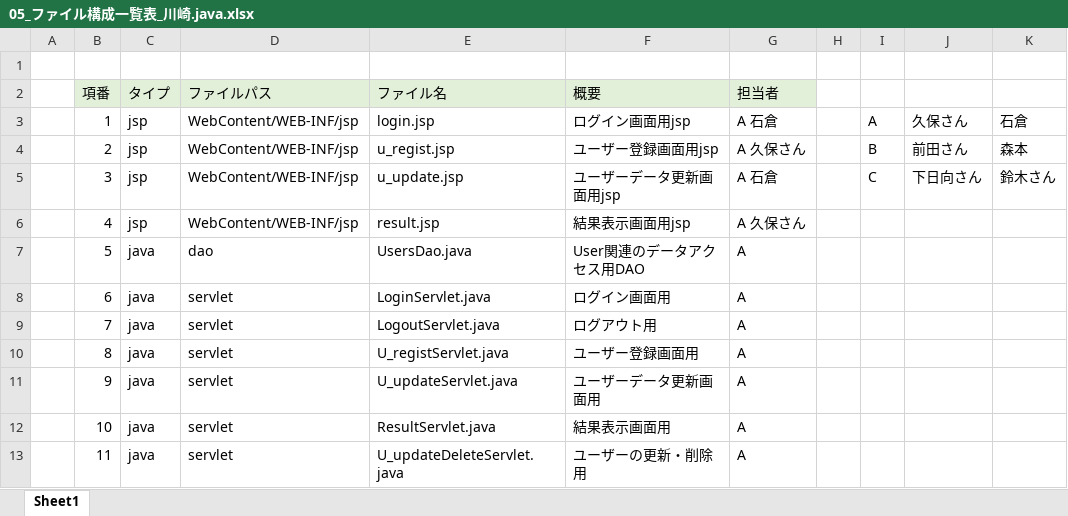
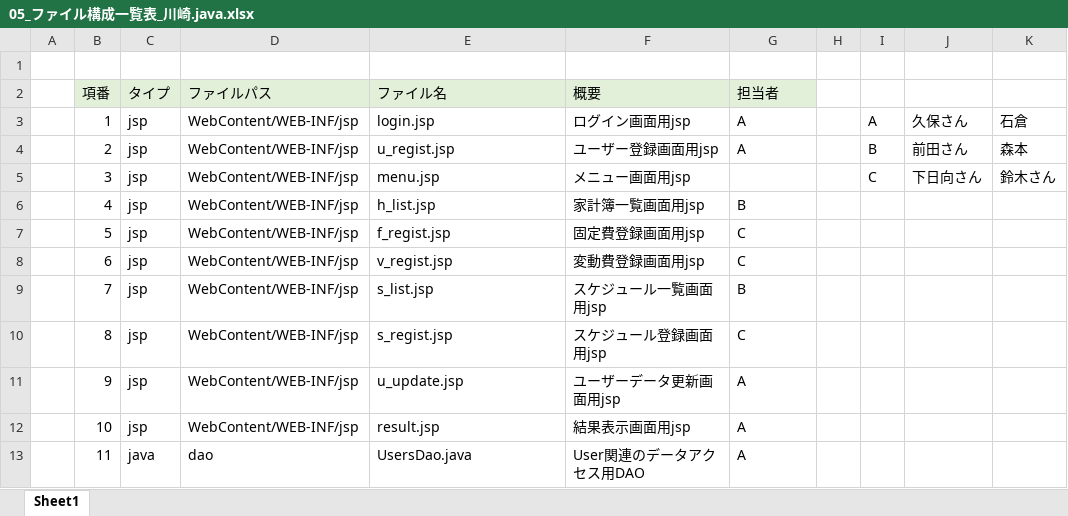
Before and after one commit to dojo2022/E-3, an Excel workbook: doc/05_ファイル構成一覧表_川崎.java.xlsx, sheet Sheet1, drawn as a sheet; only a part is shown; values as stored, in another font and other column widths than the file's, no borders; the diff covers the shown part only; the diff names each change by its address in the sheet, - before the commit and + after, or states it on an @@ line.

Commit message:
Revert "6/13終了時点　プログラミング担当者更新"
This reverts commit ac2f64efdf7c030e09ddbae469c02f40b9571a01.

```diff
--- a/doc/05_ファイル構成一覧表_川崎.java.xlsx (sheet Sheet1)
+++ b/doc/05_ファイル構成一覧表_川崎.java.xlsx (sheet Sheet1)
-G3 (担当者): A 石倉
+G3 (担当者): A
-G4 (担当者): A 久保さん
+G4 (担当者): A
-E5 (ファイル名): u_update.jsp
+E5 (ファイル名): menu.jsp
-F5 (概要): ユーザーデータ更新画面用jsp
+F5 (概要): メニュー画面用jsp
-G5 (担当者): A 石倉
+G5 (担当者): (empty)
-E6 (ファイル名): result.jsp
+E6 (ファイル名): h_list.jsp
-F6 (概要): 結果表示画面用jsp
+F6 (概要): 家計簿一覧画面用jsp
-G6 (担当者): A 久保さん
+G6 (担当者): B
-C7:C12 (タイプ): java
+C7:C12 (タイプ): jsp
-D7 (ファイルパス): dao
+D7 (ファイルパス): WebContent/WEB-INF/jsp
-E7 (ファイル名): UsersDao.java
+E7 (ファイル名): f_regist.jsp
-F7 (概要): User関連のデータアクセス用DAO
+F7 (概要): 固定費登録画面用jsp
-G7:G8 (担当者): A
+G7:G8 (担当者): C
-D8:D12 (ファイルパス): servlet
+D8:D12 (ファイルパス): WebContent/WEB-INF/jsp
-E8 (ファイル名): LoginServlet.java
+E8 (ファイル名): v_regist.jsp
-F8 (概要): ログイン画面用
+F8 (概要): 変動費登録画面用jsp
-E9 (ファイル名): LogoutServlet.java
+E9 (ファイル名): s_list.jsp
-F9 (概要): ログアウト用
+F9 (概要): スケジュール一覧画面用jsp
-G9 (担当者): A
+G9 (担当者): B
-E10 (ファイル名): U_registServlet.java
+E10 (ファイル名): s_regist.jsp
-F10 (概要): ユーザー登録画面用
+F10 (概要): スケジュール登録画面用jsp
-G10 (担当者): A
+G10 (担当者): C
-E11 (ファイル名): U_updateServlet.java
+E11 (ファイル名): u_update.jsp
-F11 (概要): ユーザーデータ更新画面用
+F11 (概要): ユーザーデータ更新画面用jsp
-E12 (ファイル名): ResultServlet.java
+E12 (ファイル名): result.jsp
-F12 (概要): 結果表示画面用
+F12 (概要): 結果表示画面用jsp
-D13 (ファイルパス): servlet
+D13 (ファイルパス): dao
-E13 (ファイル名): U_updateDeleteServlet.java
+E13 (ファイル名): UsersDao.java
-F13 (概要): ユーザーの更新・削除用
+F13 (概要): User関連のデータアクセス用DAO
```
Also changed, not shown: 97 edited cells elsewhere in this sheet.
